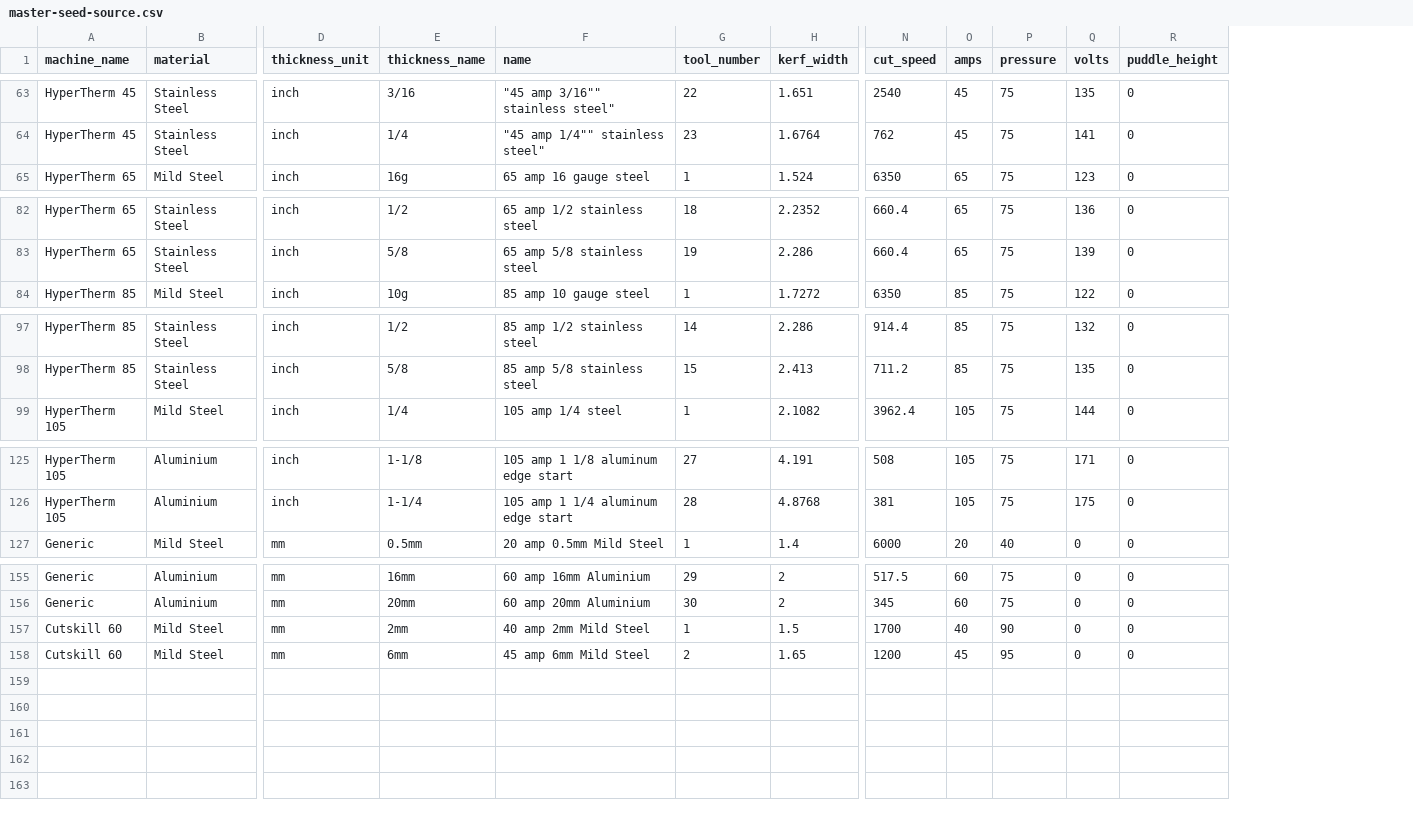
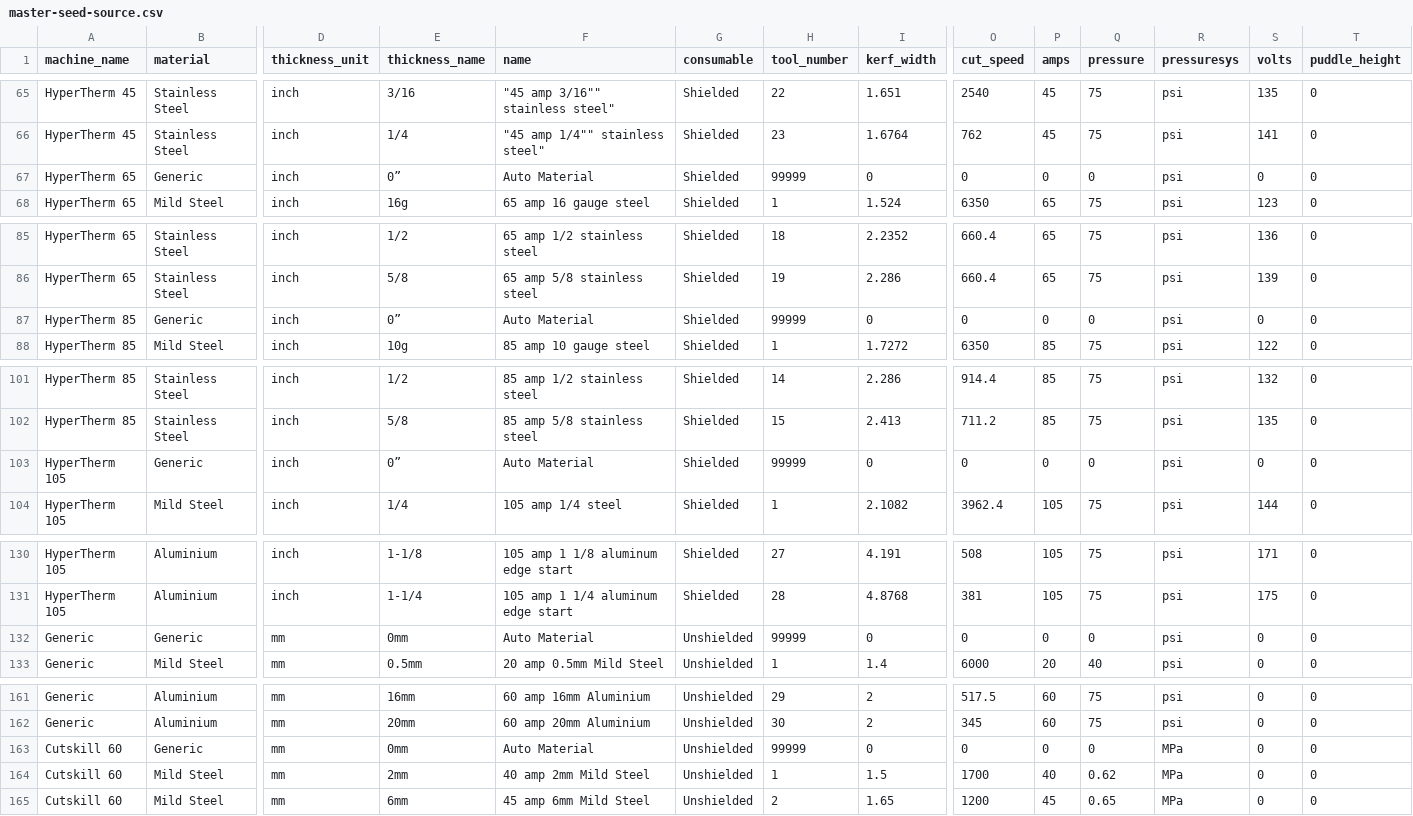
Before and after one commit to kcjengr/monokrom, a CSV file: linuxcnc/configs/sim.monokrom/plasmac/master-seed-source.csv, drawn as a sheet; only a part is shown, gaps mark what is left out; addresses are those after the commit; rows hold the shown columns only; the diff covers the shown part only; the diff names each change by its address in the sheet, - before the commit and + after, or states it on an @@ line.

```diff
--- a/linuxcnc/configs/sim.monokrom/plasmac/master-seed-source.csv
+++ b/linuxcnc/configs/sim.monokrom/plasmac/master-seed-source.csv
+column G (consumable), rows 65-66: Shielded | Shielded; row 68: Shielded; rows 85-86: Shielded | Shielded; row 88: Shielded; rows 101-102: Shielded | Shielded; row 104: Shielded; rows 130-131: Shielded | Shielded; row 133: Unshielded; rows 161-162: Unshielded | Unshielded; rows 164-165: Unshielded | Unshielded
+column R (pressuresys), rows 65-66: psi | psi; row 68: psi; rows 85-86: psi | psi; row 88: psi; rows 101-102: psi | psi; row 104: psi; rows 130-131: psi | psi; row 133: psi; rows 161-162: psi | psi; rows 164-165: MPa | MPa
+row 67: HyperTherm 65 | Generic | inch | 0” | Auto Material | Shielded | 99999 | 0 | 0 | 0 | 0 | psi | 0 | 0
+row 87: HyperTherm 85 | Generic | inch | 0” | Auto Material | Shielded | 99999 | 0 | 0 | 0 | 0 | psi | 0 | 0
+row 103: HyperTherm 105 | Generic | inch | 0” | Auto Material | Shielded | 99999 | 0 | 0 | 0 | 0 | psi | 0 | 0
+row 132: Generic | Generic | mm | 0mm | Auto Material | Unshielded | 99999 | 0 | 0 | 0 | 0 | psi | 0 | 0
+row 163: Cutskill 60 | Generic | mm | 0mm | Auto Material | Unshielded | 99999 | 0 | 0 | 0 | 0 | MPa | 0 | 0
-Q164 (pressure): 90
+Q164 (pressure): 0.62
-Q165 (pressure): 95
+Q165 (pressure): 0.65
```
Also changed, not shown: 2 added rows and 40 edited cells elsewhere in this file, 1 other file.
